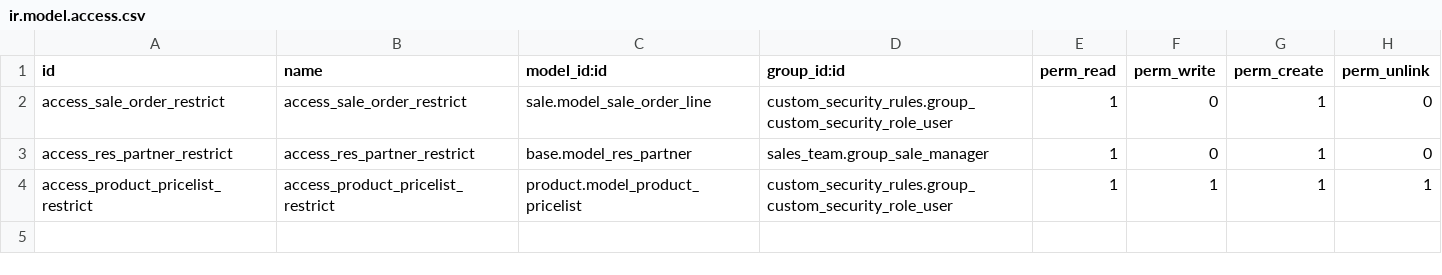
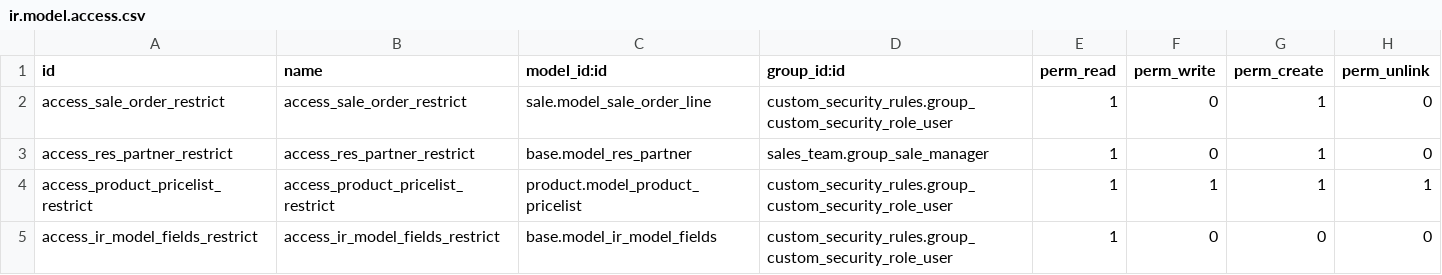
Before and after one commit to dioarcos-callphone/midrovo_developer, a CSV file: custom_security_rules/security/ir.model.access.csv, drawn as a sheet; the diff names each change by its address in the sheet, - before the commit and + after, or states it on an @@ line.

```diff
--- a/custom_security_rules/security/ir.model.access.csv
+++ b/custom_security_rules/security/ir.model.access.csv
+row 5: access_ir_model_fields_restrict | access_ir_model_fields_restrict | base.model_ir_model_fields | custom_security_rules.group_custom_security_role_user | 1 | 0 | 0 | 0
```
Also changed, not shown: 1 other file.
